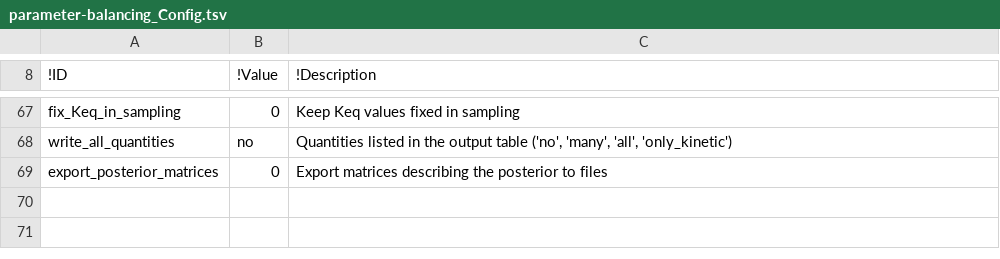
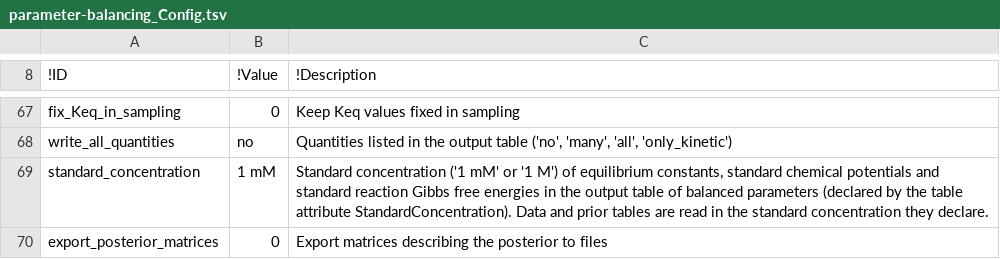
Before and after one commit to liebermeister/parameter-balancing-matlab, a TSV file: parameter-balancing/parameter-balancing_Config.tsv, drawn as a sheet; only a part is shown, gaps mark what is left out.

```diff
--- a/parameter-balancing/parameter-balancing_Config.tsv
+++ b/parameter-balancing/parameter-balancing_Config.tsv
@@ -68,2 +68,3 @@ fix_Keq_in_sampling	0	Keep Keq values fixed in sampling
 write_all_quantities	no	Quantities listed in the output table ('no', 'many', 'all', 'only_kinetic')
+standard_concentration	1 mM	Standard concentration ('1 mM' or '1 M') of equilibrium constants, standard chemical potentials and standard reaction Gibbs free energies in the output table of balanced parameters (declared by the table attribute StandardConcentration). Data and prior tables are read in the standard concentration they declare.
 export_posterior_matrices	0	Export matrices describing the posterior to files
```
Also changed, not shown: 4 other files.
